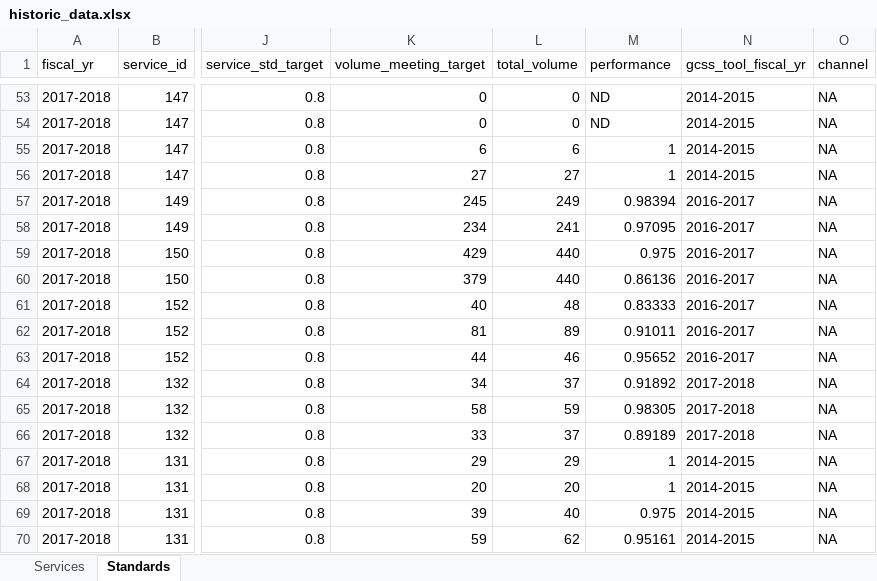
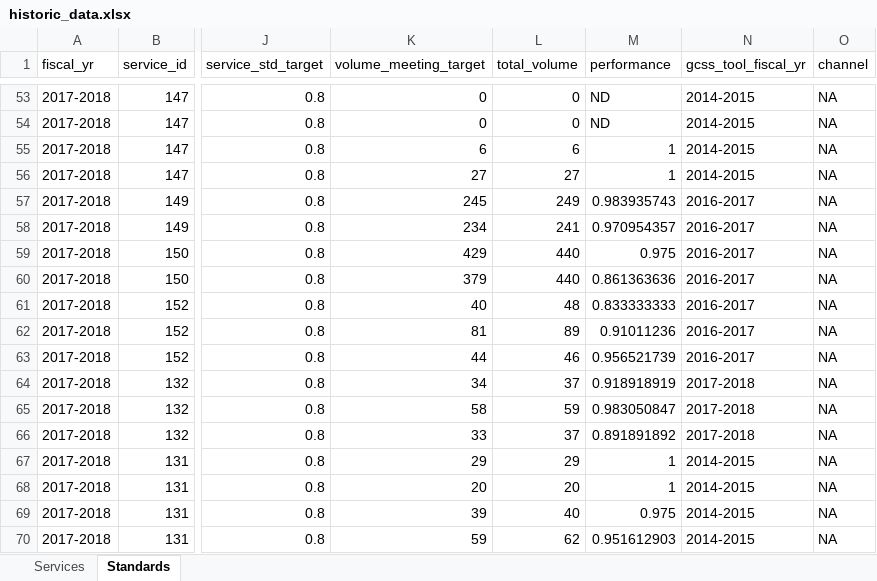
Before and after one commit to open-data/service-inventory-etl, an Excel workbook: data/historic/historic_data.xlsx, sheet Standards, drawn as a sheet; only a part is shown, gaps mark what is left out; values as stored, in another font and other column widths than the file's, no borders; the diff covers the shown part only; the diff names each change by its address in the sheet, - before the commit and + after, or states it on an @@ line.

```diff
--- a/data/historic/historic_data.xlsx (sheet Standards)
+++ b/data/historic/historic_data.xlsx (sheet Standards)
-M57 (performance): 0.98394
+M57 (performance): 0.983935743
-M58 (performance): 0.97095
+M58 (performance): 0.970954357
-M60 (performance): 0.86136
+M60 (performance): 0.861363636
-M61 (performance): 0.83333
+M61 (performance): 0.833333333
-M62 (performance): 0.91011
+M62 (performance): 0.91011236
-M63 (performance): 0.95652
+M63 (performance): 0.956521739
-M64 (performance): 0.91892
+M64 (performance): 0.918918919
-M65 (performance): 0.98305
+M65 (performance): 0.983050847
-M66 (performance): 0.89189
+M66 (performance): 0.891891892
-M70 (performance): 0.95161
+M70 (performance): 0.951612903
```
Also changed, not shown: 2 added rows, 11 removed rows and 449 edited cells elsewhere in this sheet, sheet Services, 5 other files.
